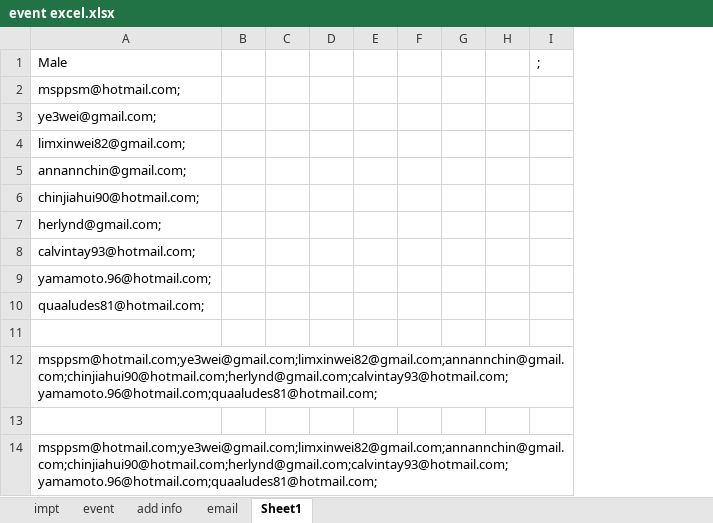
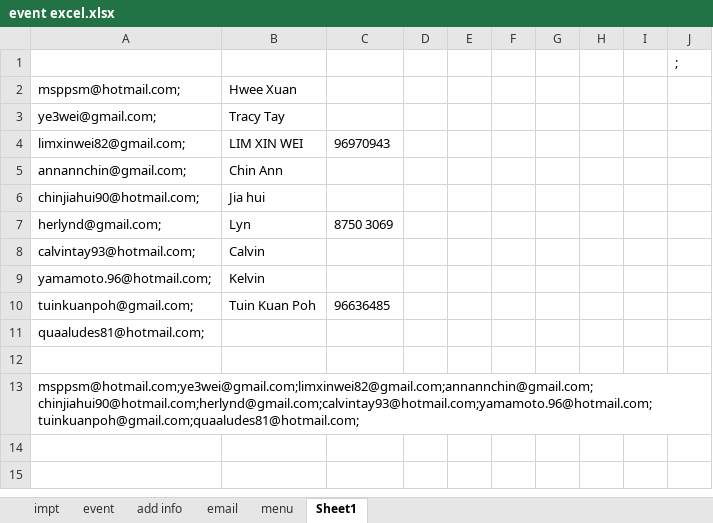
Before and after one commit to Jamaica-G/innersoulverse.github.io, an Excel workbook: event excel.xlsx, sheet Sheet1, drawn as a sheet; values as stored, in another font and other column widths than the file's, no borders; removed rows and columns are numbered as before the commit, all else as after; the diff names each change by its address in the sheet, - before the commit and + after, or states it on an @@ line.

```diff
--- a/event excel.xlsx (sheet Sheet1)
+++ b/event excel.xlsx (sheet Sheet1)
+sheet tab: menu
-column B, empty
-column C, empty
+column B, rows 2-9: Hwee Xuan | Tracy Tay | LIM XIN WEI | Chin Ann | Jia hui | Lyn | Calvin | Kelvin
+column C, rows 4-7: 96970943 |  |  | 8750 3069
+column I, empty
-A1: Male
+A1: (empty)
+row 10: tuinkuanpoh@gmail.com; | Tuin Kuan Poh | 96636485
-A13: msppsm@hotmail.com;ye3wei@gmail.com;limxinwei82@gmail.com;annannchin@gmail.com;chinjiahui90@hotmail.com;herlynd@gmail.com;calvintay93@hotmail.com;yamamoto.96@hotmail.com;quaaludes81@hotmail.com;
+A13: msppsm@hotmail.com;ye3wei@gmail.com;limxinwei82@gmail.com;annannchin@gmail.com;chinjiahui90@hotmail.com;herlynd@gmail.com;calvintay93@hotmail.com;yamamoto.96@hotmail.com;tuinkuanpoh@gmail.com;quaaludes81@hotmail.com;
-row 13: (empty)
-row 14: msppsm@hotmail.com;ye3wei@gmail.com;limxinwei82@gmail.com;annannchin@gmail.com;chinjiahui90@hotmail.com;herlynd@gmail.com;calvintay93@hotmail.com;yamamoto.96@hotmail.com;quaaludes81@hotmail.com;
```
Also changed, not shown: sheet impt, sheet event, sheet add info, 4 other files.
